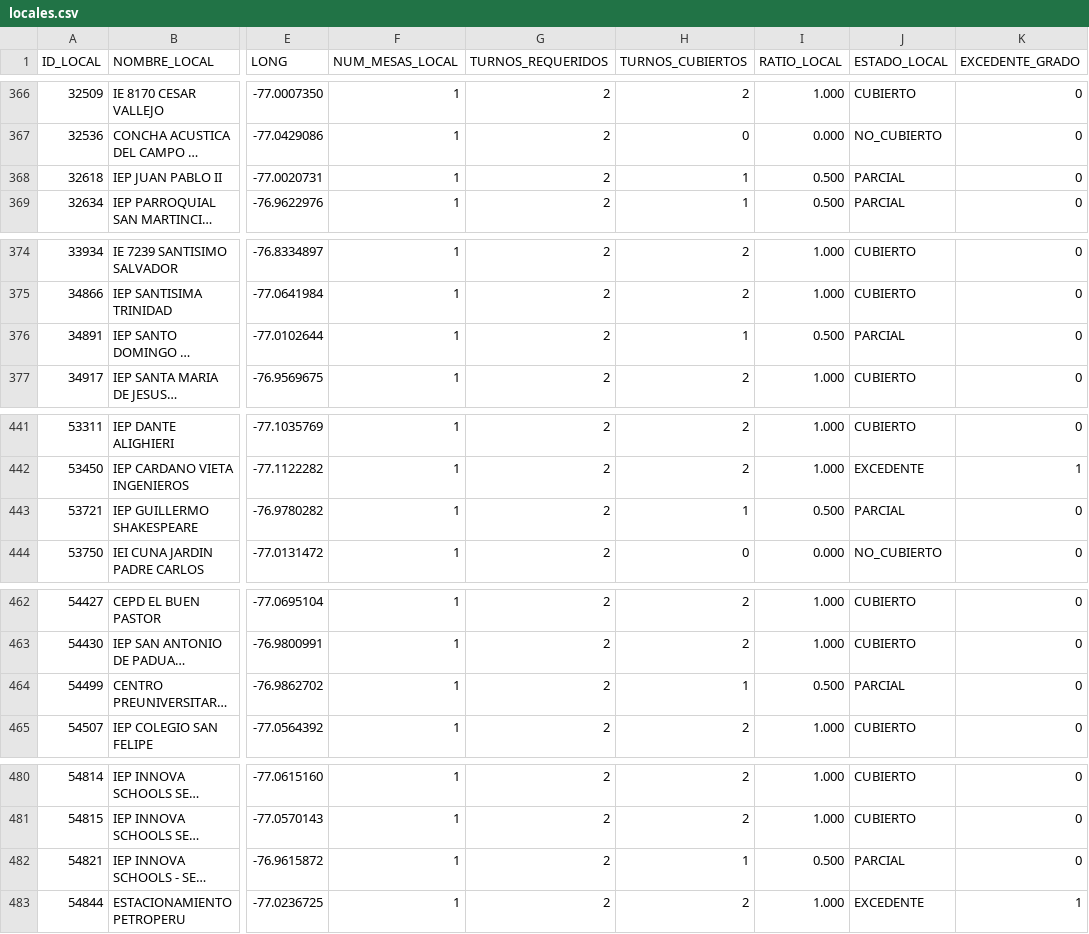
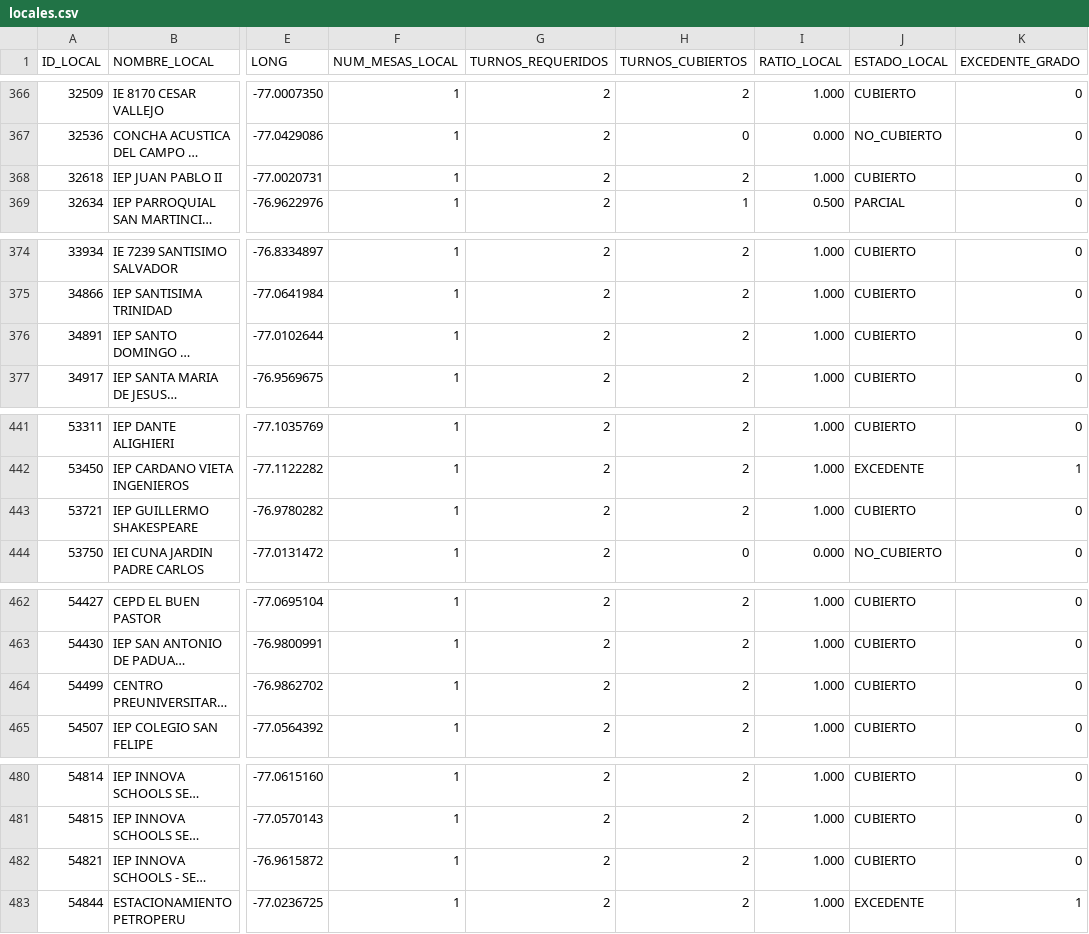
Before and after one commit to actransparencia-monitoreo/mapa-cobertura-lima, a CSV file: data/locales.csv, drawn as a sheet; only a part is shown, gaps mark what is left out; long unchanged cells end in …; the diff covers the shown part only; the diff names each change by its address in the sheet, - before the commit and + after, or states it on an @@ line.

Commit message:
datos: 56/78/333/26 sobre 493 locales · 2026-10-04 02:04 (MOTOR)

```diff
--- a/data/locales.csv
+++ b/data/locales.csv
-H368 (TURNOS_CUBIERTOS): 1
+H368 (TURNOS_CUBIERTOS): 2
-I368 (RATIO_LOCAL): 0.500
+I368 (RATIO_LOCAL): 1.000
-J368 (ESTADO_LOCAL): PARCIAL
+J368 (ESTADO_LOCAL): CUBIERTO
-H376 (TURNOS_CUBIERTOS): 1
+H376 (TURNOS_CUBIERTOS): 2
-I376 (RATIO_LOCAL): 0.500
+I376 (RATIO_LOCAL): 1.000
-J376 (ESTADO_LOCAL): PARCIAL
+J376 (ESTADO_LOCAL): CUBIERTO
-H443 (TURNOS_CUBIERTOS): 1
+H443 (TURNOS_CUBIERTOS): 2
-I443 (RATIO_LOCAL): 0.500
+I443 (RATIO_LOCAL): 1.000
-J443 (ESTADO_LOCAL): PARCIAL
+J443 (ESTADO_LOCAL): CUBIERTO
-H464 (TURNOS_CUBIERTOS): 1
+H464 (TURNOS_CUBIERTOS): 2
-I464 (RATIO_LOCAL): 0.500
+I464 (RATIO_LOCAL): 1.000
-J464 (ESTADO_LOCAL): PARCIAL
+J464 (ESTADO_LOCAL): CUBIERTO
-H482 (TURNOS_CUBIERTOS): 1
+H482 (TURNOS_CUBIERTOS): 2
-I482 (RATIO_LOCAL): 0.500
+I482 (RATIO_LOCAL): 1.000
-J482 (ESTADO_LOCAL): PARCIAL
+J482 (ESTADO_LOCAL): CUBIERTO
```
Also changed, not shown: 87 edited cells elsewhere in this file.
